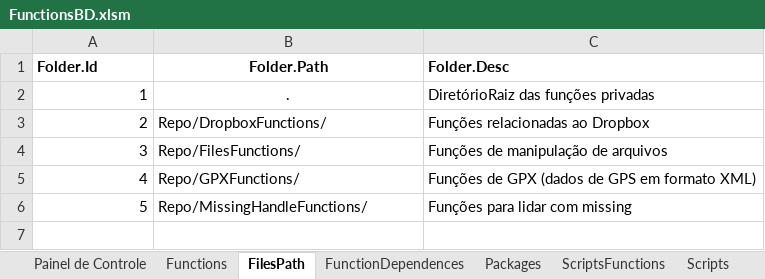
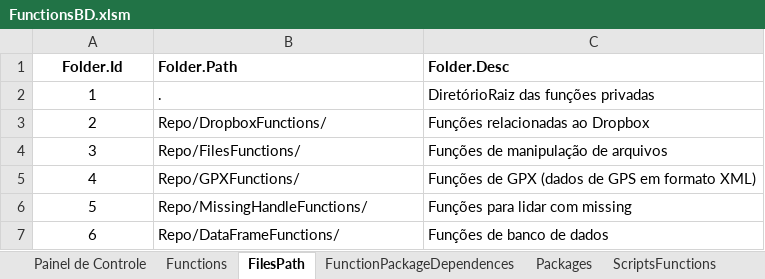
Before and after one commit to Murilojunqueira/RFunction, an Excel workbook: FunctionsBD.xlsm, sheet FilesPath, drawn as a sheet; values as stored, in another font and other column widths than the file's, no borders; the diff names each change by its address in the sheet, - before the commit and + after, or states it on an @@ line.

Commit message:
Atualização Banco de Dados, Função SafeApeend

```diff
--- a/FunctionsBD.xlsm (sheet FilesPath)
+++ b/FunctionsBD.xlsm (sheet FilesPath)
+sheet tab: FunctionPackageDependences
-A1 alignment: left
+A1 alignment: center
-B1:B2 alignment: center
+B1:B2 alignment: left
-A2:A6 alignment: right
+A2:A6 alignment: center
+row 7: 6 | Repo/DataFrameFunctions/ | Funções de banco de dados
```
Also changed, not shown: sheet FunctionDependences, sheet ScriptsFunctions, sheet Scripts, sheet Functions, sheet Packages, sheet Painel de Controle, other sheet tabs, charts or pictures, 11 other files.
